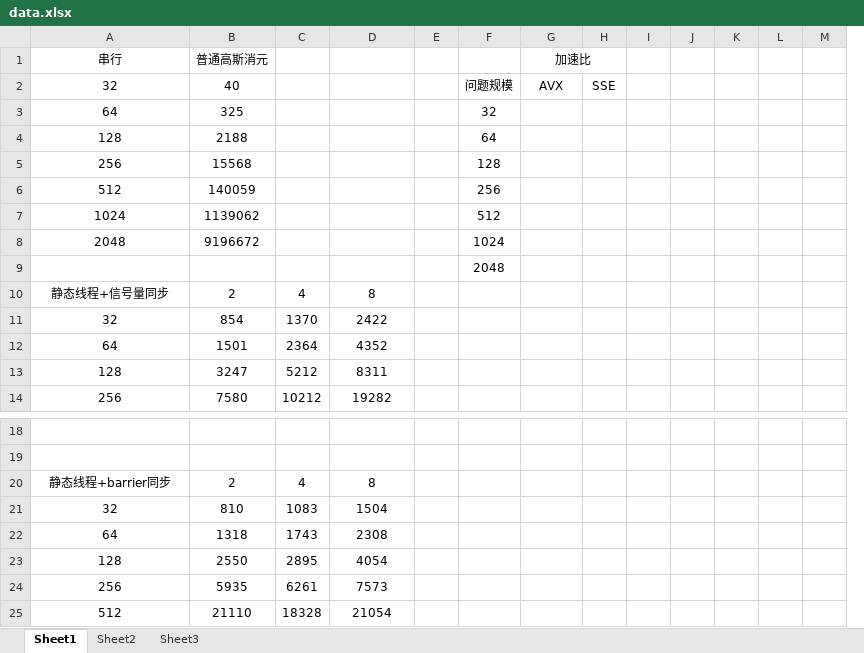
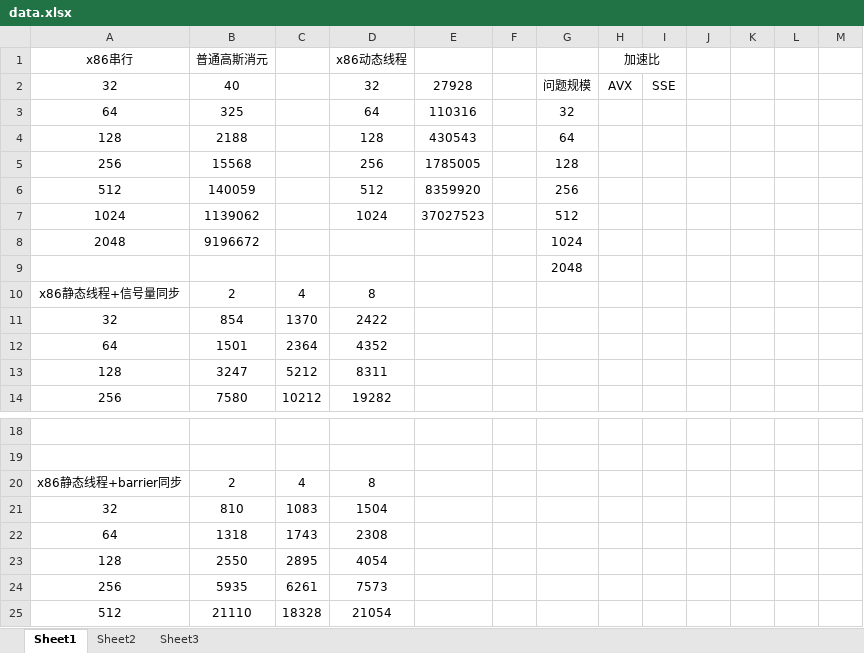
Before and after one commit to MengQxuan/parallel, an Excel workbook: lab3/data.xlsx, sheet Sheet1, drawn as a sheet; only a part is shown, gaps mark what is left out; values as stored, in another font and other column widths than the file's, no borders; removed rows and columns are numbered as before the commit, all else as after; rows hold the shown columns only; the diff covers the shown part only; the diff names each change by its address in the sheet, - before the commit and + after, or states it on an @@ line.

```diff
--- a/lab3/data.xlsx (sheet Sheet1)
+++ b/lab3/data.xlsx (sheet Sheet1)
+column E, rows 2-7: 27928 | 110316 | 430543 | 1785005 | 8359920 | 37027523
-column F, rows 2-9: 问题规模 | 32 | 64 | 128 | 256 | 512 | 1024 | 2048
-row 1: 串行 | 普通高斯消元 |  |  |  |  | 加速比
+row 1: x86串行 | 普通高斯消元 |  | x86动态线程 |  |  |  | 加速比
-D2: (empty)
+D2: 32
-G2: AVX
+G2: 问题规模
-H2: SSE
+H2: AVX
-I2: (empty)
+I2: SSE
-D3: (empty)
+D3: 64
-G3: (empty)
+G3: 32
-D4: (empty)
+D4: 128
-G4: (empty)
+G4: 64
-D5: (empty)
+D5: 256
-G5: (empty)
+G5: 128
-D6: (empty)
+D6: 512
-G6: (empty)
+G6: 256
-D7: (empty)
+D7: 1024
-G7: (empty)
+G7: 512
-G8: (empty)
+G8: 1024
-G9: (empty)
+G9: 2048
-A10: 静态线程+信号量同步
+A10: x86静态线程+信号量同步
-A20: 静态线程+barrier同步
+A20: x86静态线程+barrier同步
```
Also changed, not shown: 30 added rows elsewhere in this sheet, 1 other file.
